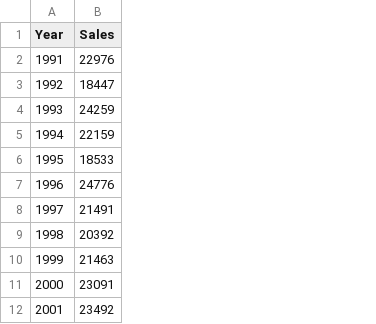
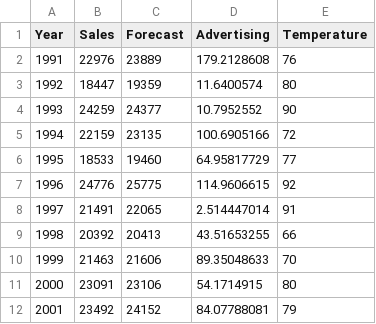
Before and after one commit to akhadianharnowo/files, a CSV file: rand_sales.csv, drawn as a sheet; only a part is shown; the diff names each change by its address in the sheet, - before the commit and + after, or states it on an @@ line.

Commit message:
Add files via upload

```diff
--- a/rand_sales.csv
+++ b/rand_sales.csv
+column C (Forecast), rows 2-12: 23889 | 19359 | 24377 | 23135 | 19460 | 25775 | 22065 | 20413 | 21606 | 23106 | 24152
+column D (Advertising), rows 2-12: 179.2128608 | 11.6400574 | 10.7952552 | 100.6905166 | 64.95817729 | 114.9606615 | 2.514447014 | 43.51653255 | 89.35048633 | 54.1714915 | 84.07788081
+column E (Temperature), rows 2-12: 76 | 80 | 90 | 72 | 77 | 92 | 91 | 66 | 70 | 80 | 79
```
